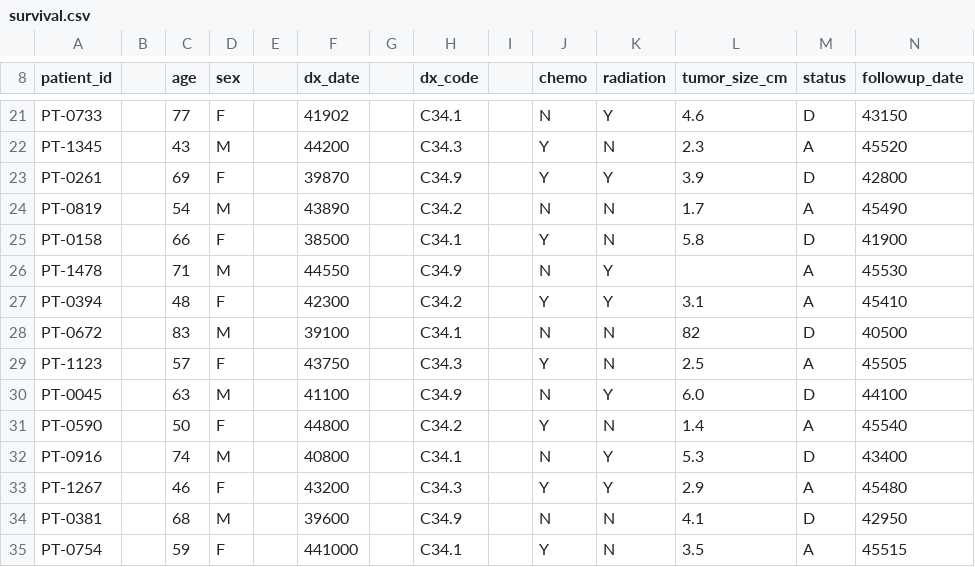
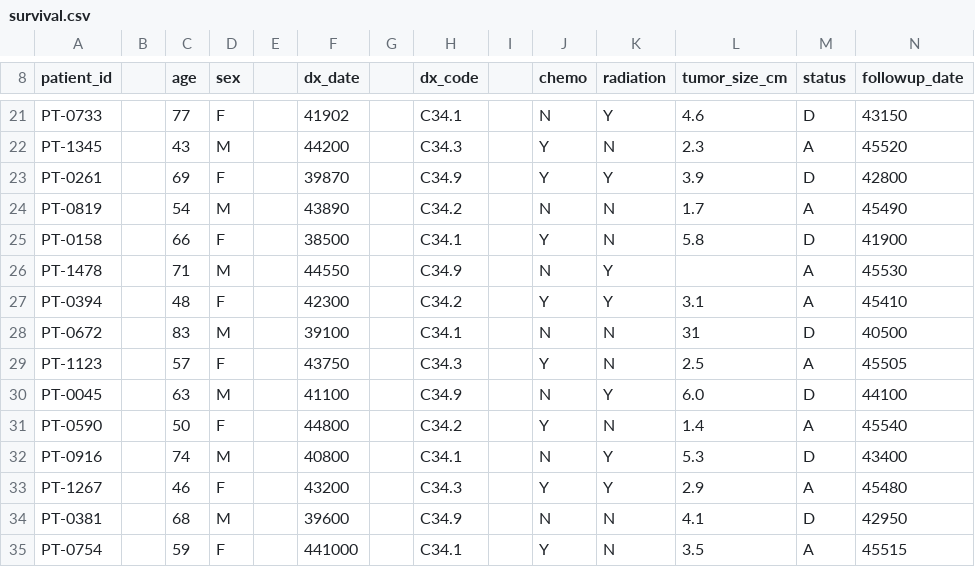
Before and after one commit to simonpcouch/plottwist, a CSV file: inst/data/survival.csv, drawn as a sheet; only a part is shown, gaps mark what is left out.

Commit message:
sligthly less drastic error

```diff
--- a/inst/data/survival.csv
+++ b/inst/data/survival.csv
@@ -27,3 +27,3 @@ PT-1478,,71,M,,44550,,C34.9,,N,Y,,A,45530
 PT-0394,,48,F,,42300,,C34.2,,Y,Y,3.1,A,45410
-PT-0672,,83,M,,39100,,C34.1,,N,N,82,D,40500
+PT-0672,,83,M,,39100,,C34.1,,N,N,31,D,40500
 PT-1123,,57,F,,43750,,C34.3,,Y,N,2.5,A,45505
```
